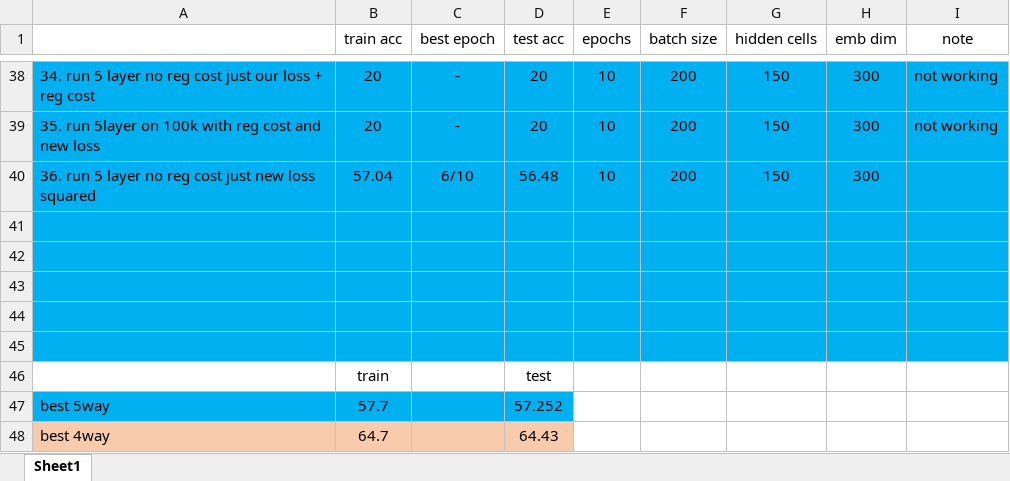
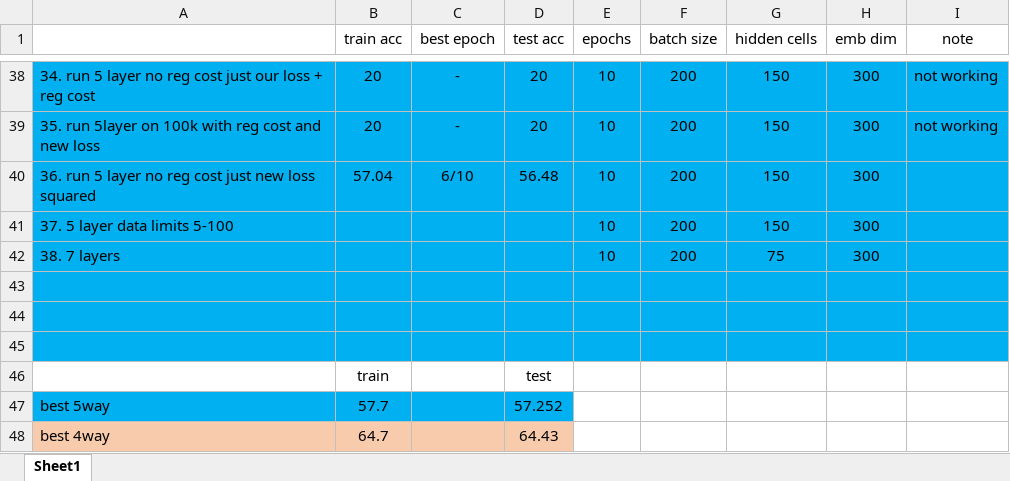
Before and after one commit to 2easy4wizzi/2017CourseProjectDeepLearning, an Excel workbook: bi/docs/resultsTable.xlsx, sheet Sheet1, drawn as a sheet; only a part is shown, gaps mark what is left out; values as stored, in another font and other column widths than the file's, no borders; the diff names each change by its address in the sheet, - before the commit and + after, or states it on an @@ line.

```diff
--- a/bi/docs/resultsTable.xlsx (sheet Sheet1)
+++ b/bi/docs/resultsTable.xlsx (sheet Sheet1)
-row 41: (empty)
+row 41: 37. 5 layer data limits 5-100 |  |  |  | 10 | 200 | 150 | 300
-row 42: (empty)
+row 42: 38. 7 layers |  |  |  | 10 | 200 | 75 | 300
```
Also changed, not shown: 1 other file.
